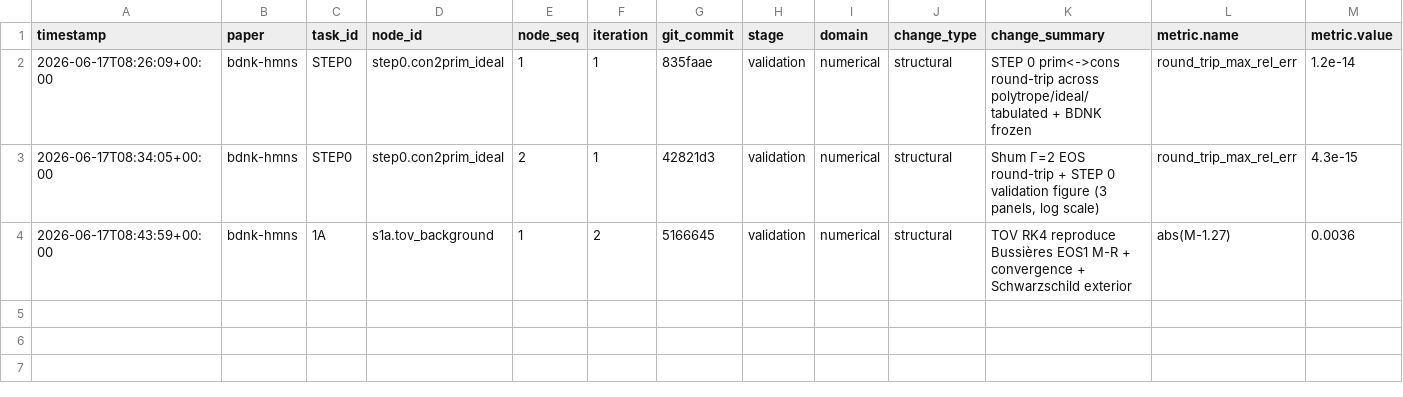
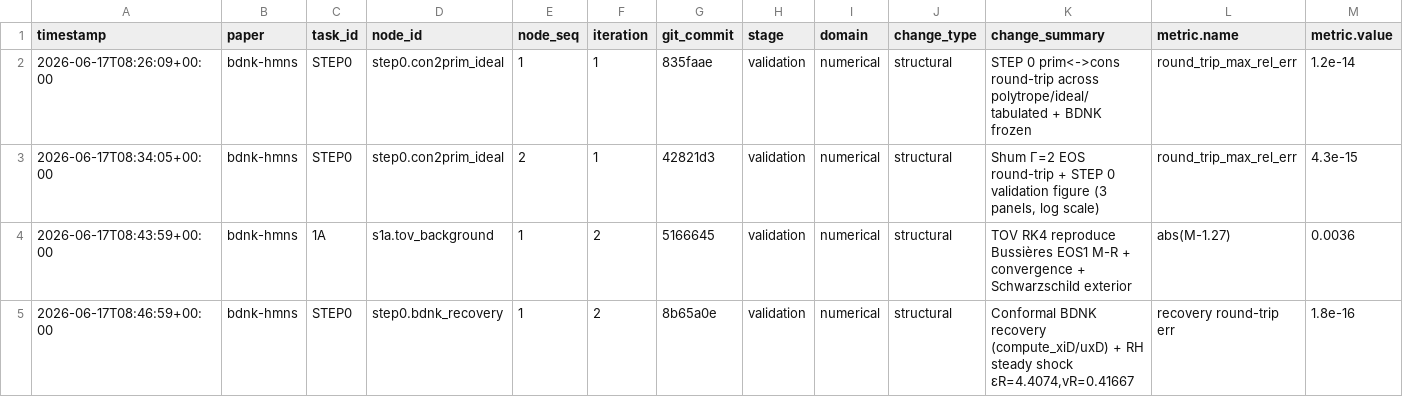
Before and after one commit to FoAKTEE/BDNK, a CSV file: error-database/paper_bdnk-hmns/summary.csv, drawn as a sheet; only a part is shown; rows hold the shown columns only; the diff names each change by its address in the sheet, - before the commit and + after, or states it on an @@ line.

```diff
--- a/error-database/paper_bdnk-hmns/summary.csv
+++ b/error-database/paper_bdnk-hmns/summary.csv
+row 5: 2026-06-17T08:46:59+00:00 | bdnk-hmns | STEP0 | step0.bdnk_recovery | 1 | 2 | 8b65a0e | validation | numerical | structural | Conformal BDNK recovery (compute_xiD/uxD) + RH steady shock εR=4.4074,vR=0.41667 | recovery round-trip err | 1.8e-16
```
Also changed, not shown: knowledge-database/paper_bdnk-hmns/summary.csv, 7 other files.
